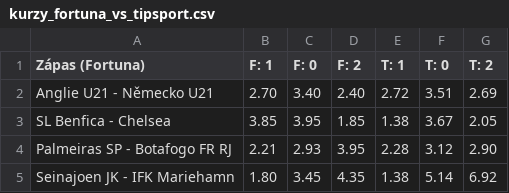
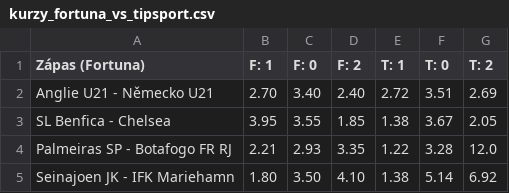
Before and after one commit to DavidPy541/AI_agents_kurs, a CSV file: kurzy_fortuna_vs_tipsport.csv, drawn as a sheet.

```diff
--- a/kurzy_fortuna_vs_tipsport.csv
+++ b/kurzy_fortuna_vs_tipsport.csv
@@ -2,4 +2,4 @@
 Anglie U21 - Německo U21,2.70,3.40,2.40,2.72,3.51,2.69
-SL Benfica - Chelsea,3.85,3.95,1.85,1.38,3.67,2.05
-Palmeiras SP - Botafogo FR RJ,2.21,2.93,3.95,2.28,3.12,2.90
-Seinajoen JK - IFK Mariehamn,1.80,3.45,4.35,1.38,5.14,6.92
+SL Benfica - Chelsea,3.95,3.55,1.85,1.38,3.67,2.05
+Palmeiras SP - Botafogo FR RJ,2.21,2.93,3.35,1.22,3.28,12.0
+Seinajoen JK - IFK Mariehamn,1.80,3.50,4.10,1.38,5.14,6.92
```
Also changed, not shown: fortuna_zapasy.csv, tipsport_zapasy.csv.
